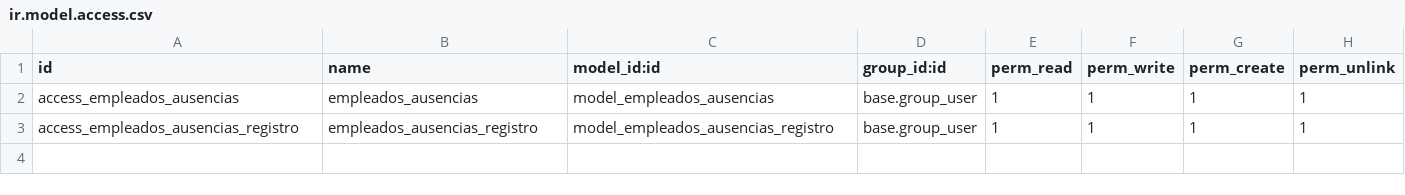
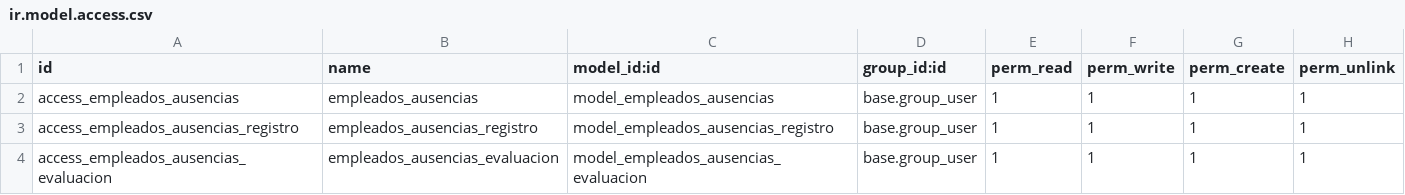
Before and after one commit to Trilogistica/ERP_TRILOGISTICA, a CSV file: erp/odoo/modulos_desarrollados/empleados_ausencias/security/ir.model.access.csv, drawn as a sheet.

Commit message:
feat: COmplete evaluaciones

```diff
--- a/erp/odoo/modulos_desarrollados/empleados_ausencias/security/ir.model.access.csv
+++ b/erp/odoo/modulos_desarrollados/empleados_ausencias/security/ir.model.access.csv
@@ -3 +3,2 @@ access_empleados_ausencias,empleados_ausencias,model_empleados_ausencias,base.gr
 access_empleados_ausencias_registro,empleados_ausencias_registro,model_empleados_ausencias_registro,base.group_user,1,1,1,1
+access_empleados_ausencias_evaluacion,empleados_ausencias_evaluacion,model_empleados_ausencias_evaluacion,base.group_user,1,1,1,1
```
Also changed, not shown: 4 other files.
